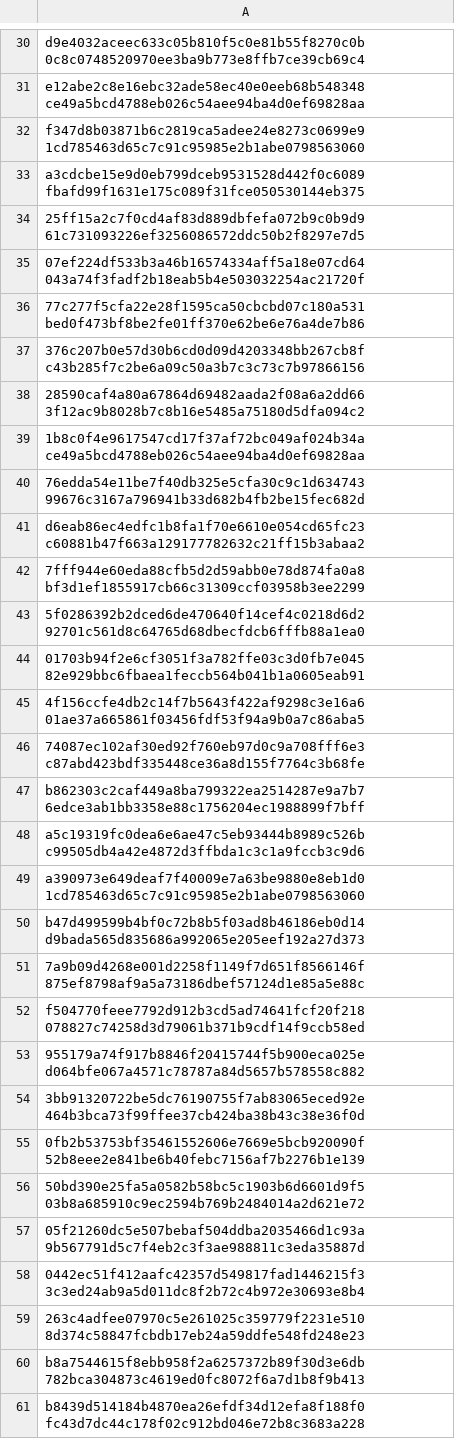
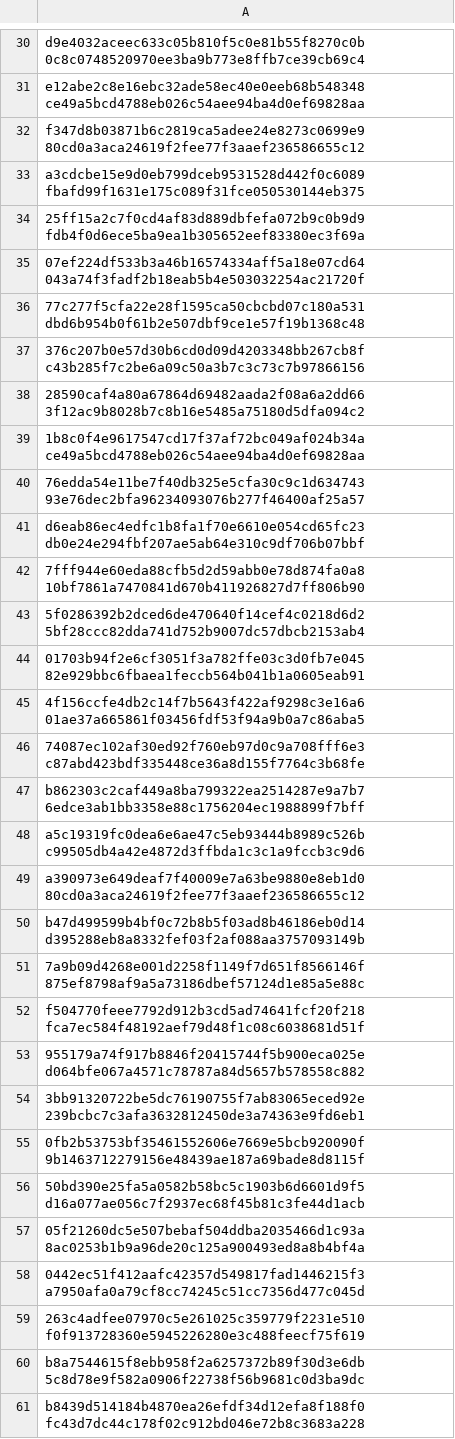
Before and after one commit to LastResolution/ReStart, a TSV file: docs/history/commit-map.tsv, drawn as a sheet; only a part is shown, gaps mark what is left out; the diff covers the shown part only.

```diff
--- a/docs/history/commit-map.tsv
+++ b/docs/history/commit-map.tsv
@@ -31,7 +31,7 @@ d9e4032aceec633c05b810f5c0e81b55f8270c0b 0c8c0748520970ee3ba9b773e8ffb7ce39cb69c
 e12abe2c8e16ebc32ade58ec40e0eeb68b548348 ce49a5bcd4788eb026c54aee94ba4d0ef69828aa
-f347d8b03871b6c2819ca5adee24e8273c0699e9 1cd785463d65c7c91c95985e2b1abe0798563060
+f347d8b03871b6c2819ca5adee24e8273c0699e9 80cd0a3aca24619f2fee77f3aaef236586655c12
 a3cdcbe15e9d0eb799dceb9531528d442f0c6089 fbafd99f1631e175c089f31fce050530144eb375
-25ff15a2c7f0cd4af83d889dbfefa072b9c0b9d9 61c731093226ef3256086572ddc50b2f8297e7d5
+25ff15a2c7f0cd4af83d889dbfefa072b9c0b9d9 fdb4f0d6ece5ba9ea1b305652eef83380ec3f69a
 07ef224df533b3a46b16574334aff5a18e07cd64 043a74f3fadf2b18eab5b4e503032254ac21720f
-77c277f5cfa22e28f1595ca50cbcbd07c180a531 bed0f473bf8be2fe01ff370e62be6e76a4de7b86
+77c277f5cfa22e28f1595ca50cbcbd07c180a531 dbd6b954b0f61b2e507dbf9ce1e57f19b1368c48
 376c207b0e57d30b6cd0d09d4203348bb267cb8f c43b285f7c2be6a09c50a3b7c3c73c7b97866156
@@ -39,6 +39,6 @@ a3cdcbe15e9d0eb799dceb9531528d442f0c6089 fbafd99f1631e175c089f31fce050530144eb37
 1b8c0f4e9617547cd17f37af72bc049af024b34a ce49a5bcd4788eb026c54aee94ba4d0ef69828aa
-76edda54e11be7f40db325e5cfa30c9c1d634743 99676c3167a796941b33d682b4fb2be15fec682d
-d6eab86ec4edfc1b8fa1f70e6610e054cd65fc23 c60881b47f663a129177782632c21ff15b3abaa2
-7fff944e60eda88cfb5d2d59abb0e78d874fa0a8 bf3d1ef1855917cb66c31309ccf03958b3ee2299
-5f0286392b2dced6de470640f14cef4c0218d6d2 92701c561d8c64765d68dbecfdcb6fffb88a1ea0
+76edda54e11be7f40db325e5cfa30c9c1d634743 93e76dec2bfa96234093076b277f46400af25a57
+d6eab86ec4edfc1b8fa1f70e6610e054cd65fc23 db0e24e294fbf207ae5ab64e310c9df706b07bbf
+7fff944e60eda88cfb5d2d59abb0e78d874fa0a8 10bf7861a7470841d670b411926827d7ff806b90
+5f0286392b2dced6de470640f14cef4c0218d6d2 5bf28ccc82dda741d752b9007dc57dbcb2153ab4
 01703b94f2e6cf3051f3a782ffe03c3d0fb7e045 82e929bbc6fbaea1feccb564b041b1a0605eab91
@@ -48,14 +48,14 @@ b862303c2caf449a8ba799322ea2514287e9a7b7 6edce3ab1bb3358e88c1756204ec1988899f7bf
 a5c19319fc0dea6e6ae47c5eb93444b8989c526b c99505db4a42e4872d3ffbda1c3c1a9fccb3c9d6
-a390973e649deaf7f40009e7a63be9880e8eb1d0 1cd785463d65c7c91c95985e2b1abe0798563060
-b47d499599b4bf0c72b8b5f03ad8b46186eb0d14 d9bada565d835686a992065e205eef192a27d373
+a390973e649deaf7f40009e7a63be9880e8eb1d0 80cd0a3aca24619f2fee77f3aaef236586655c12
+b47d499599b4bf0c72b8b5f03ad8b46186eb0d14 d395288eb8a8332fef03f2af088aa3757093149b
 7a9b09d4268e001d2258f1149f7d651f8566146f 875ef8798af9a5a73186dbef57124d1e85a5e88c
-f504770feee7792d912b3cd5ad74641fcf20f218 078827c74258d3d79061b371b9cdf14f9ccb58ed
+f504770feee7792d912b3cd5ad74641fcf20f218 fca7ec584f48192aef79d48f1c08c6038681d51f
 955179a74f917b8846f20415744f5b900eca025e d064bfe067a4571c78787a84d5657b578558c882
-3bb91320722be5dc76190755f7ab83065eced92e 464b3bca73f99ffee37cb424ba38b43c38e36f0d
-0fb2b53753bf35461552606e7669e5bcb920090f 52b8eee2e841be6b40febc7156af7b2276b1e139
-50bd390e25fa5a0582b58bc5c1903b6d6601d9f5 03b8a685910c9ec2594b769b2484014a2d621e72
-05f21260dc5e507bebaf504ddba2035466d1c93a 9b567791d5c7f4eb2c3f3ae988811c3eda35887d
-0442ec51f412aafc42357d549817fad1446215f3 3c3ed24ab9a5d011dc8f2b72c4b972e30693e8b4
-263c4adfee07970c5e261025c359779f2231e510 8d374c58847fcbdb17eb24a59ddfe548fd248e23
-b8a7544615f8ebb958f2a6257372b89f30d3e6db 782bca304873c4619ed0fc8072f6a7d1b8f9b413
+3bb91320722be5dc76190755f7ab83065eced92e 239bcbc7c3afa3632812450de3a74363e9fd6eb1
+0fb2b53753bf35461552606e7669e5bcb920090f 9b1463712279156e48439ae187a69bade8d8115f
+50bd390e25fa5a0582b58bc5c1903b6d6601d9f5 d16a077ae056c7f2937ec68f45b81c3fe44d1acb
+05f21260dc5e507bebaf504ddba2035466d1c93a 8ac0253b1b9a96de20c125a900493ed8a8b4bf4a
+0442ec51f412aafc42357d549817fad1446215f3 a7950afa0a79cf8cc74245c51cc7356d477c045d
+263c4adfee07970c5e261025c359779f2231e510 f0f913728360e5945226280e3c488feecf75f619
+b8a7544615f8ebb958f2a6257372b89f30d3e6db 5c8d78e9f582a0906f22738f56b9681c0d3ba9dc
 b8439d514184b4870ea26efdf34d12efa8f188f0 fc43d7dc44c178f02c912bd046e72b8c3683a228
```
Also changed, not shown: 20 added rows and 19 edited cells elsewhere in this file, 1 other file.
